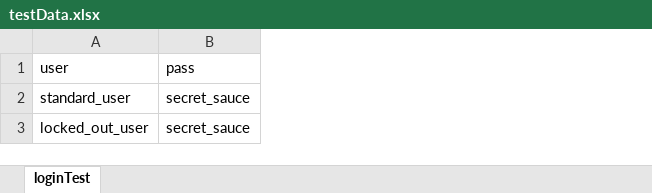
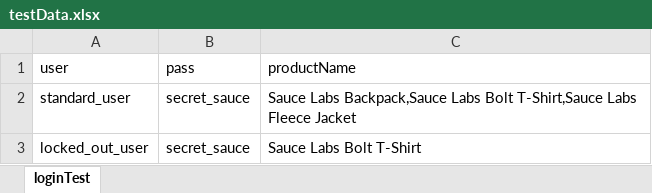
Before and after one commit to soundarya2024-mithu/SauceDemoFramework, an Excel workbook: target/test-classes/excel/testData.xlsx, sheet loginTest, drawn as a sheet; values as stored, in another font and other column widths than the file's, no borders; the diff names each change by its address in the sheet, - before the commit and + after, or states it on an @@ line.

Commit message:
Logic seperated from main test method. code optimized

```diff
--- a/target/test-classes/excel/testData.xlsx (sheet loginTest)
+++ b/target/test-classes/excel/testData.xlsx (sheet loginTest)
+column C (productName), rows 2-3: Sauce Labs Backpack,Sauce Labs Bolt T-Shirt,Sauce Labs Fleece Jacket | Sauce Labs Bolt T-Shirt
```
Also changed, not shown: 42 other files.
